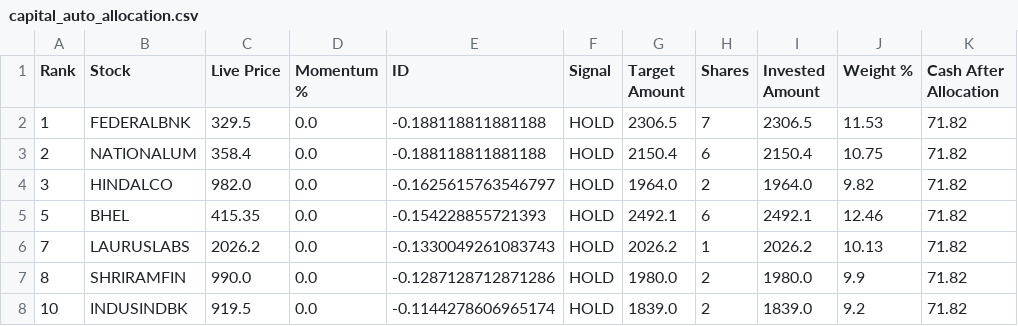
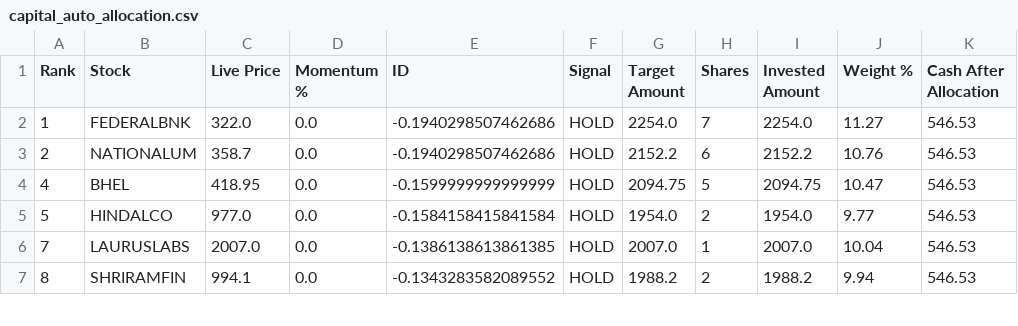
Before and after one commit to balasankar041-lang/moment, a CSV file: capital_auto_allocation.csv, drawn as a sheet; only a part is shown; the diff covers the shown part only.

```diff
--- a/capital_auto_allocation.csv
+++ b/capital_auto_allocation.csv
@@ -1,8 +1,7 @@
 Rank,Stock,Live Price,Momentum %,ID,Signal,Target Amount,Shares,Invested Amount,Weight %,Cash After Allocation
-1,FEDERALBNK,329.5,0.0,-0.188118811881188,HOLD,2306.5,7,2306.5,11.53,71.82
-2,NATIONALUM,358.4,0.0,-0.188118811881188,HOLD,2150.4,6,2150.4,10.75,71.82
-3,HINDALCO,982.0,0.0,-0.1625615763546797,HOLD,1964.0,2,1964.0,9.82,71.82
-5,BHEL,415.35,0.0,-0.154228855721393,HOLD,2492.1,6,2492.1,12.46,71.82
-7,LAURUSLABS,2026.2,0.0,-0.1330049261083743,HOLD,2026.2,1,2026.2,10.13,71.82
-8,SHRIRAMFIN,990.0,0.0,-0.1287128712871286,HOLD,1980.0,2,1980.0,9.9,71.82
-10,INDUSINDBK,919.5,0.0,-0.1144278606965174,HOLD,1839.0,2,1839.0,9.2,71.82
+1,FEDERALBNK,322.0,0.0,-0.1940298507462686,HOLD,2254.0,7,2254.0,11.27,546.53
+2,NATIONALUM,358.7,0.0,-0.1940298507462686,HOLD,2152.2,6,2152.2,10.76,546.53
+4,BHEL,418.95,0.0,-0.1599999999999999,HOLD,2094.75,5,2094.75,10.47,546.53
+5,HINDALCO,977.0,0.0,-0.1584158415841584,HOLD,1954.0,2,1954.0,9.77,546.53
+7,LAURUSLABS,2007.0,0.0,-0.1386138613861385,HOLD,2007.0,1,2007.0,10.04,546.53
+8,SHRIRAMFIN,994.1,0.0,-0.1343283582089552,HOLD,1988.2,2,1988.2,9.94,546.53
```
Also changed, not shown: 2 added rows, 1 removed row and 16 edited cells elsewhere in this file.
